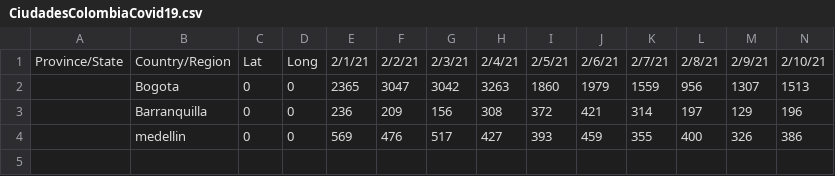
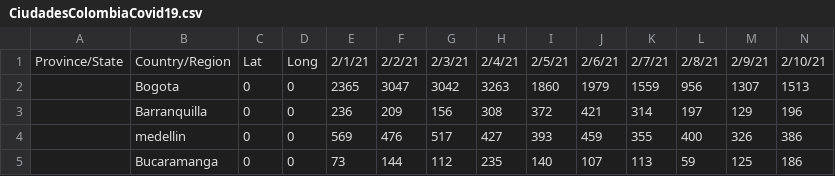
Before and after one commit to Quan-kas/IbagueCovid19, a CSV file: CiudadesColombiaCovid19.csv, drawn as a sheet; only a part is shown; rows hold the shown columns only; the diff names each change by its address in the sheet, - before the commit and + after, or states it on an @@ line.

Commit message:
Update CiudadesColombiaCovid19.csv

```diff
--- a/CiudadesColombiaCovid19.csv
+++ b/CiudadesColombiaCovid19.csv
+row 5:  | Bucaramanga | 0 | 0 | 73 | 144 | 112 | 235 | 140 | 107 | 113 | 59 | 125 | 186
```
